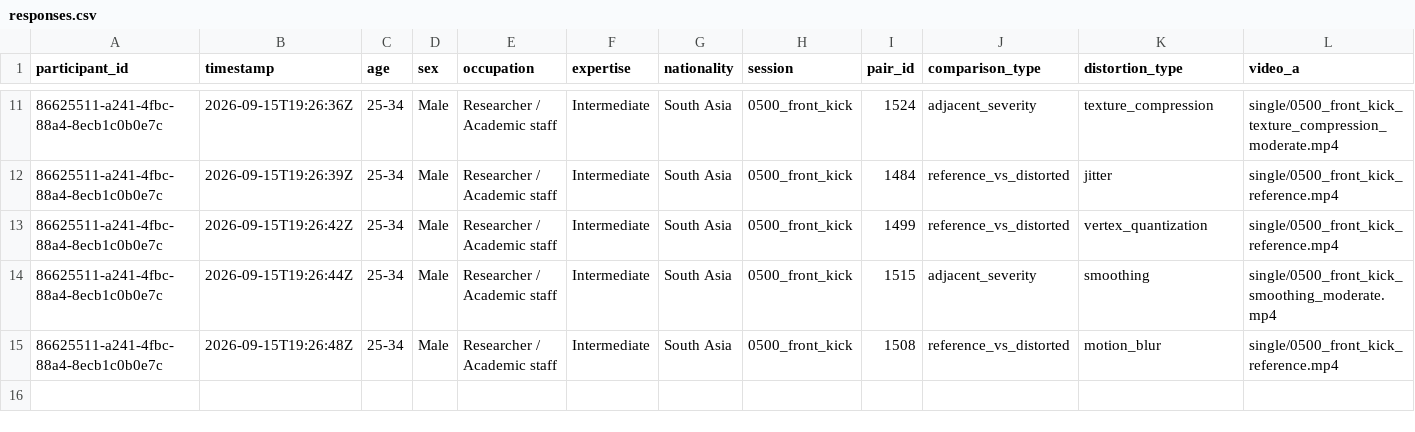
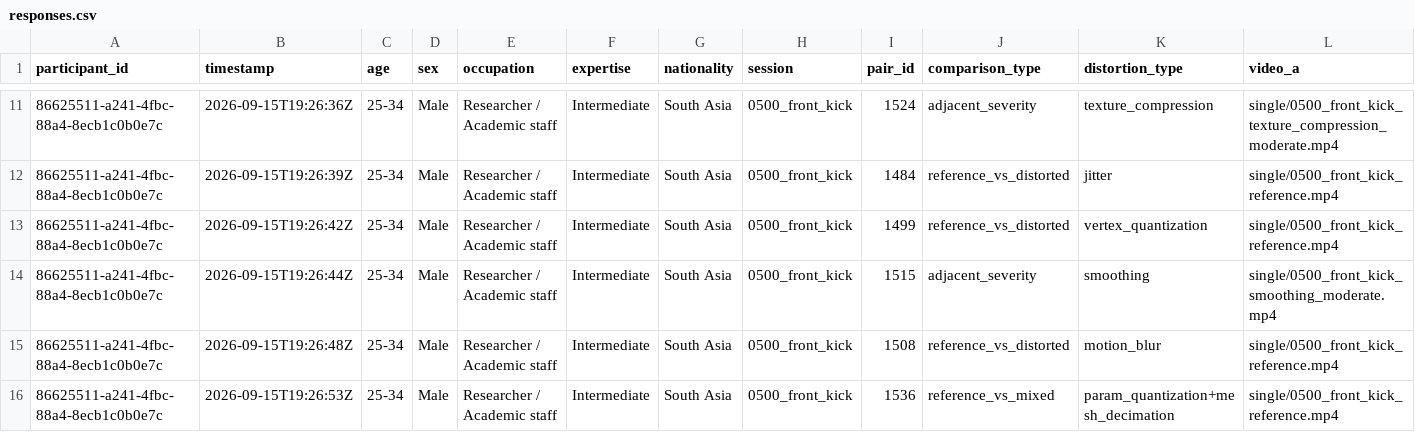
Before and after one commit to shakirul360/AvatarVerse, a CSV file: mos_app/data/responses.csv, drawn as a sheet; only a part is shown, gaps mark what is left out; rows hold the shown columns only; the diff names each change by its address in the sheet, - before the commit and + after, or states it on an @@ line.

Commit message:
Response: 86625511/1536

```diff
--- a/mos_app/data/responses.csv
+++ b/mos_app/data/responses.csv
+row 16: 86625511-a241-4fbc-88a4-8ecb1c0b0e7c | 2026-09-15T19:26:53Z | 25-34 | Male | Researcher / Academic staff | Intermediate | South Asia | 0500_front_kick | 1536 | reference_vs_mixed | param_quantization+mesh_decimation | single/0500_front_kick_reference.mp4
```
